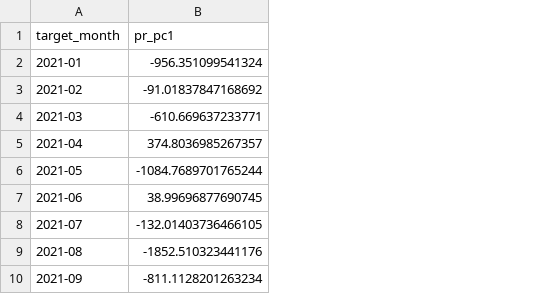
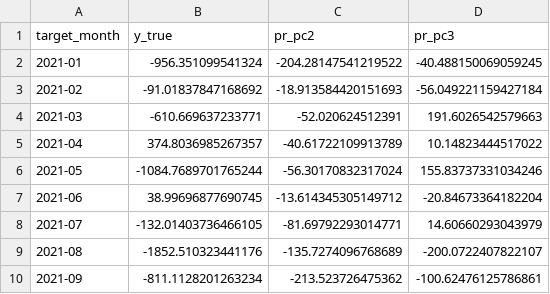
Before and after one commit to creveezo/brunei-rainfall-predictor, a CSV file: data/y_true.csv, drawn as a sheet; only a part is shown; the diff covers the shown part only; the diff names each change by its address in the sheet, - before the commit and + after, or states it on an @@ line.

Commit message:
data update

```diff
--- a/data/y_true.csv
+++ b/data/y_true.csv
+column C (pr_pc2), rows 2-10: -204.28147541219522 | -18.913584420151693 | -52.020624512391 | -40.61722109913789 | -56.30170832317024 | -13.614345305149712 | -81.69792293014771 | -135.7274096768689 | -213.523726475362
+column D (pr_pc3), rows 2-10: -40.488150069059245 | -56.049221159427184 | 191.6026542579663 | 10.14823444517022 | 155.83737331034246 | -20.84673364182204 | 14.60660293043979 | -200.0722407822107 | -100.62476125786861
-B1: pr_pc1
+B1: y_true
```
Also changed, not shown: 36 added rows elsewhere in this file.
